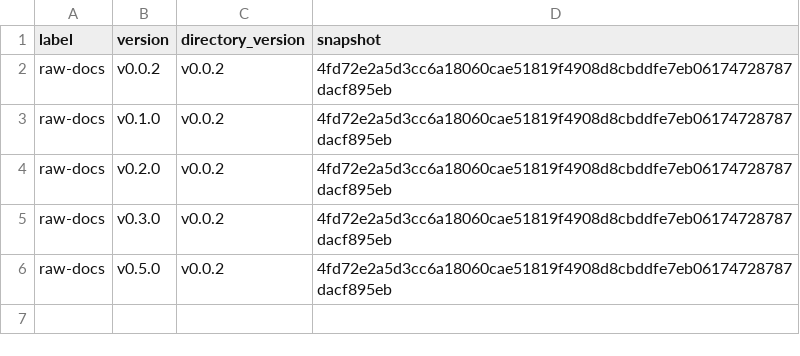
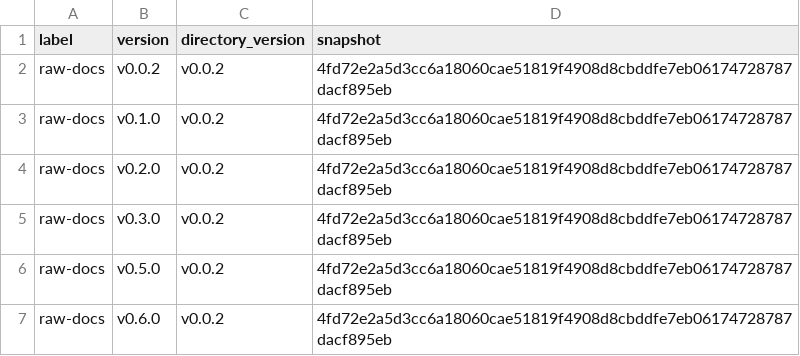
Before and after one commit to MiguelRodo/comp-upskilling, a CSV file: .projr/manifests/raw-docs/versions.csv, drawn as a sheet.

```diff
--- a/.projr/manifests/raw-docs/versions.csv
+++ b/.projr/manifests/raw-docs/versions.csv
@@ -6 +6,2 @@
 "raw-docs","v0.5.0","v0.0.2","4fd72e2a5d3cc6a18060cae51819f4908d8cbddfe7eb06174728787dacf895eb"
+"raw-docs","v0.6.0","v0.0.2","4fd72e2a5d3cc6a18060cae51819f4908d8cbddfe7eb06174728787dacf895eb"
```
Also changed, not shown: .projr/manifests/docs/versions.csv, .projr/manifests/output/versions.csv, 7 other files.
